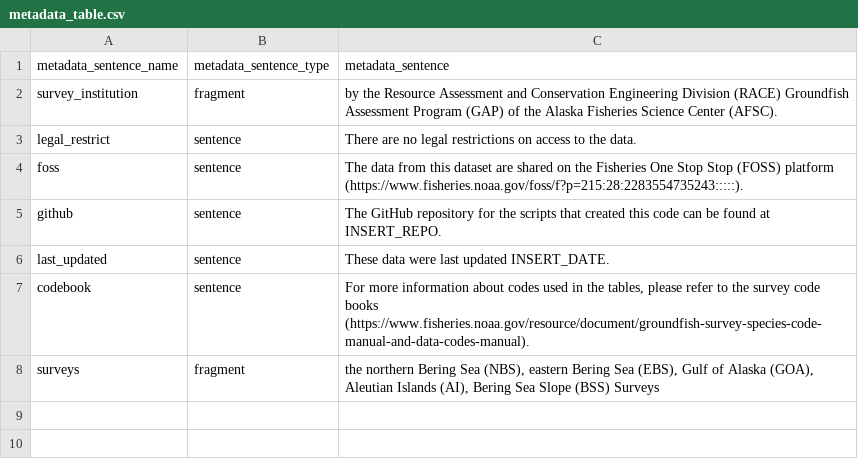
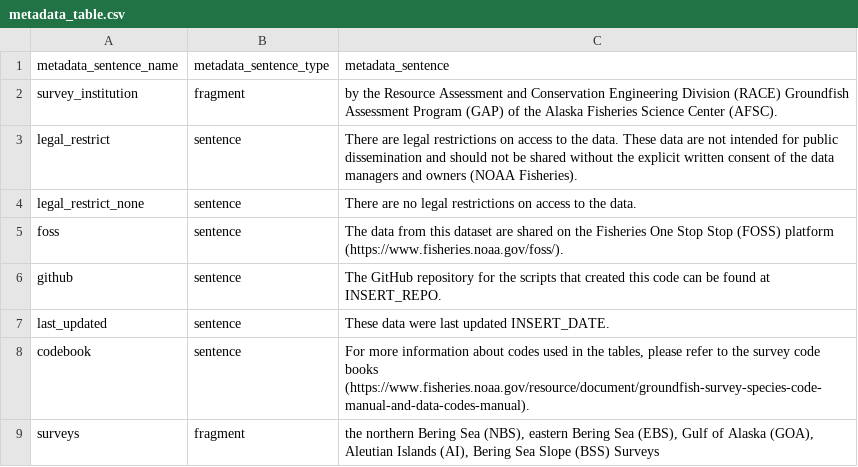
Before and after one commit to afsc-gap-products/metadata, a CSV file: metadata/metadata_table.csv, drawn as a sheet.

Commit message:
updated metadata - more needs to be done, but this should help with starting a convo

```diff
--- a/metadata/metadata_table.csv
+++ b/metadata/metadata_table.csv
@@ -2,4 +2,5 @@ metadata_sentence_name,metadata_sentence_type,metadata_sentence
 survey_institution,fragment,by the Resource Assessment and Conservation Engineering Division (RACE) Groundfish Assessment Program (GAP) of the Alaska Fisheries Science Center (AFSC).
-legal_restrict,sentence,There are no legal restrictions on access to the data.
-foss,sentence,The data from this dataset are shared on the Fisheries One Stop Stop (FOSS) platform (https://www.fisheries.noaa.gov/foss/f?p=215:28:2283554735243:::::).
+legal_restrict,sentence,There are legal restrictions on access to the data. These data are not intended for public dissemination and should not be shared without the explicit written consent of the data managers and owners (NOAA Fisheries).
+legal_restrict_none,sentence,There are no legal restrictions on access to the data.
+foss,sentence,The data from this dataset are shared on the Fisheries One Stop Stop (FOSS) platform (https://www.fisheries.noaa.gov/foss/).
 github,sentence,The GitHub repository for the scripts that created this code can be found at INSERT_REPO.
```
Also changed, not shown: 11 other files.
